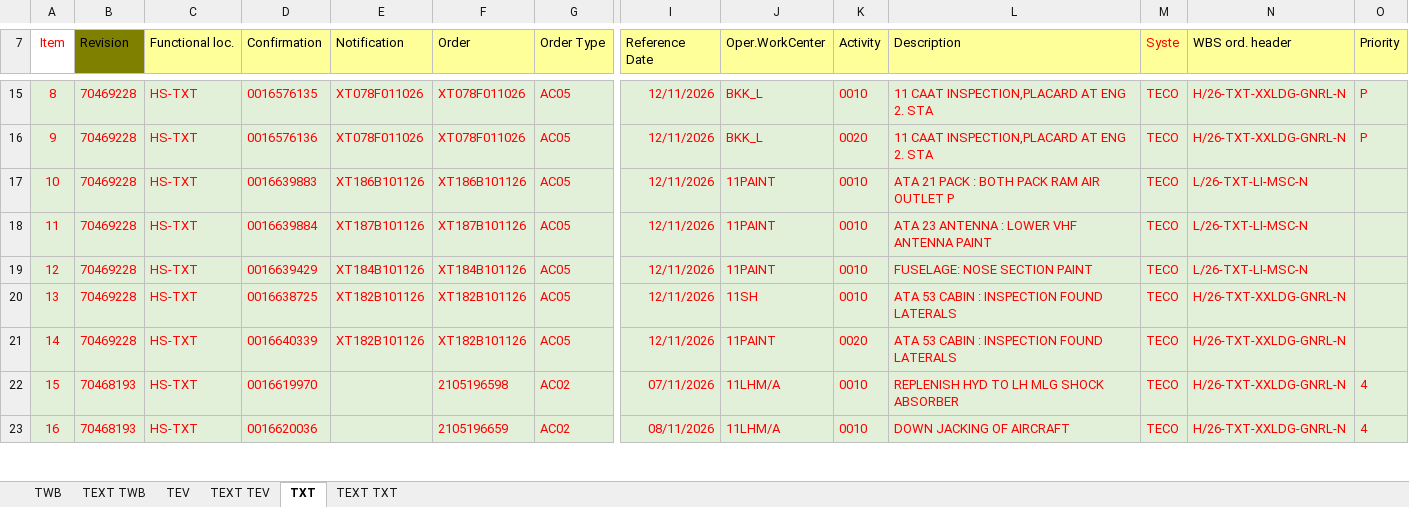
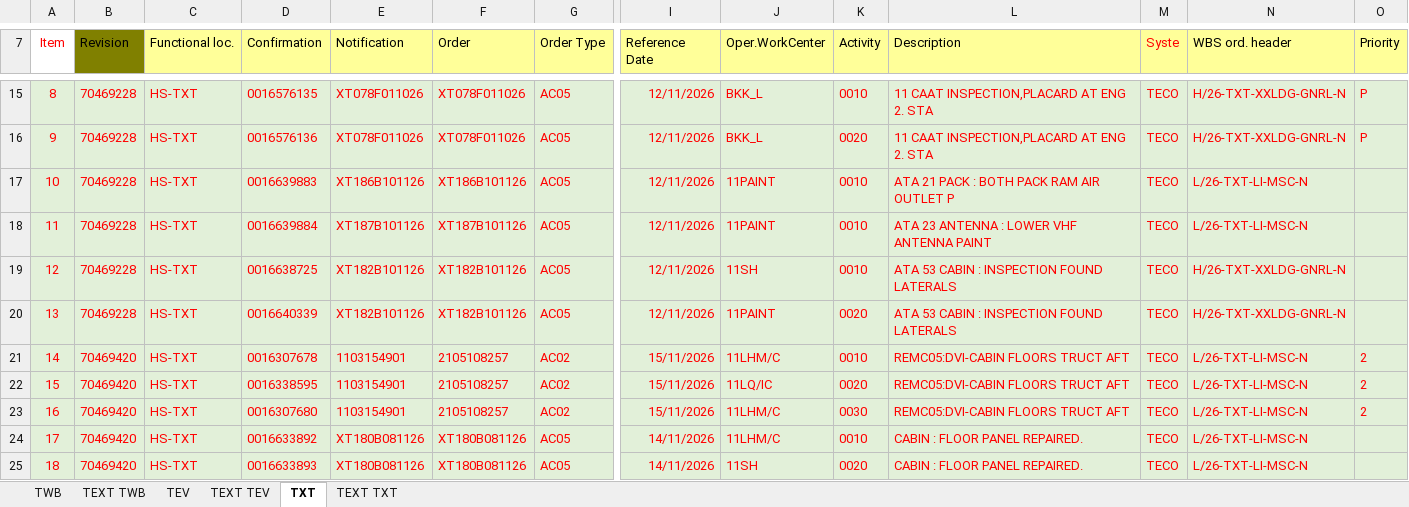
Before and after one commit to Huan289100/aircraft-maintenance-dashboard, an Excel workbook: Aircraft_Maintenance_Data.xlsx, sheet TXT, drawn as a sheet; only a part is shown, gaps mark what is left out; the shorter side is filled out with more unchanged rows; values as stored, in another font and other column widths than the file's, no borders; charts and pictures not drawn; addresses are those after the commit; rows hold the shown columns only; the diff covers the shown part only; the diff names each change by its address in the sheet, - before the commit and + after, or states it on an @@ line.

```diff
--- a/Aircraft_Maintenance_Data.xlsx (sheet TXT)
+++ b/Aircraft_Maintenance_Data.xlsx (sheet TXT)
@@ row 19 moved to row 150: 143 @@
@@ column A (Item) renumbered from row 19 down @@
+row 21: 14 | 70469420 | HS-TXT | 0016307678 | 1103154901 | 2105108257 | AC02 | 15/11/2026 | 11LHM/C | 0010 | REMC05:DVI-CABIN FLOORS TRUCT AFT | TECO | L/26-TXT-LI-MSC-N | 2
+row 22: 15 | 70469420 | HS-TXT | 0016338595 | 1103154901 | 2105108257 | AC02 | 15/11/2026 | 11LQ/IC | 0020 | REMC05:DVI-CABIN FLOORS TRUCT AFT | TECO | L/26-TXT-LI-MSC-N | 2
+row 23: 16 | 70469420 | HS-TXT | 0016307680 | 1103154901 | 2105108257 | AC02 | 15/11/2026 | 11LHM/C | 0030 | REMC05:DVI-CABIN FLOORS TRUCT AFT | TECO | L/26-TXT-LI-MSC-N | 2
+row 24: 17 | 70469420 | HS-TXT | 0016633892 | XT180B081126 | XT180B081126 | AC05 | 14/11/2026 | 11LHM/C | 0010 | CABIN : FLOOR PANEL REPAIRED. | TECO | L/26-TXT-LI-MSC-N
+row 25: 18 | 70469420 | HS-TXT | 0016633893 | XT180B081126 | XT180B081126 | AC05 | 14/11/2026 | 11SH | 0020 | CABIN : FLOOR PANEL REPAIRED. | TECO | L/26-TXT-LI-MSC-N
```
Also changed, not shown: 16 added rows, 4 removed rows and 6 edited cells elsewhere in this sheet, sheet TWB, sheet TEXT TXT, sheet TEXT TWB, sheet TEXT TEV, charts or pictures.
